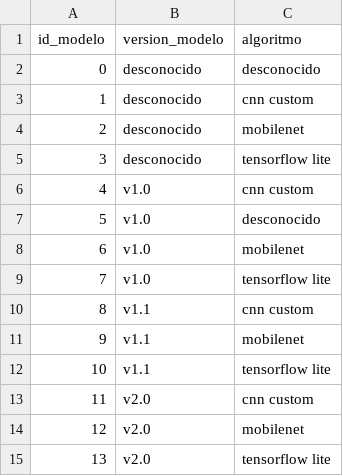
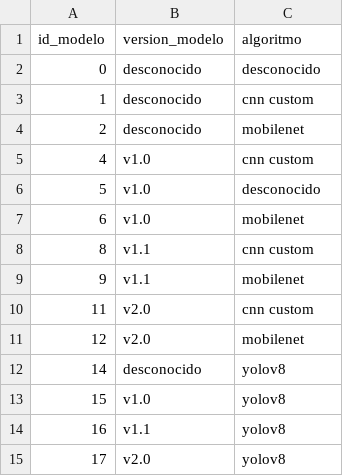
Before and after one commit to 23890311-oss/agroscan-dashboard, a CSV file: dim_modelo.csv, drawn as a sheet; removed rows and columns are numbered as before the commit, all else as after; the diff names each change by its address in the sheet, - before the commit and + after, or states it on an @@ line.

Commit message:
Remove TensorFlow Lite entries and add YOLOv8

```diff
--- a/dim_modelo.csv
+++ b/dim_modelo.csv
-row 5: 3 | desconocido | tensorflow lite
-row 9: 7 | v1.0 | tensorflow lite
-row 12: 10 | v1.1 | tensorflow lite
-row 15: 13 | v2.0 | tensorflow lite
+row 12: 14 | desconocido | yolov8
+row 13: 15 | v1.0 | yolov8
+row 14: 16 | v1.1 | yolov8
+row 15: 17 | v2.0 | yolov8
```
